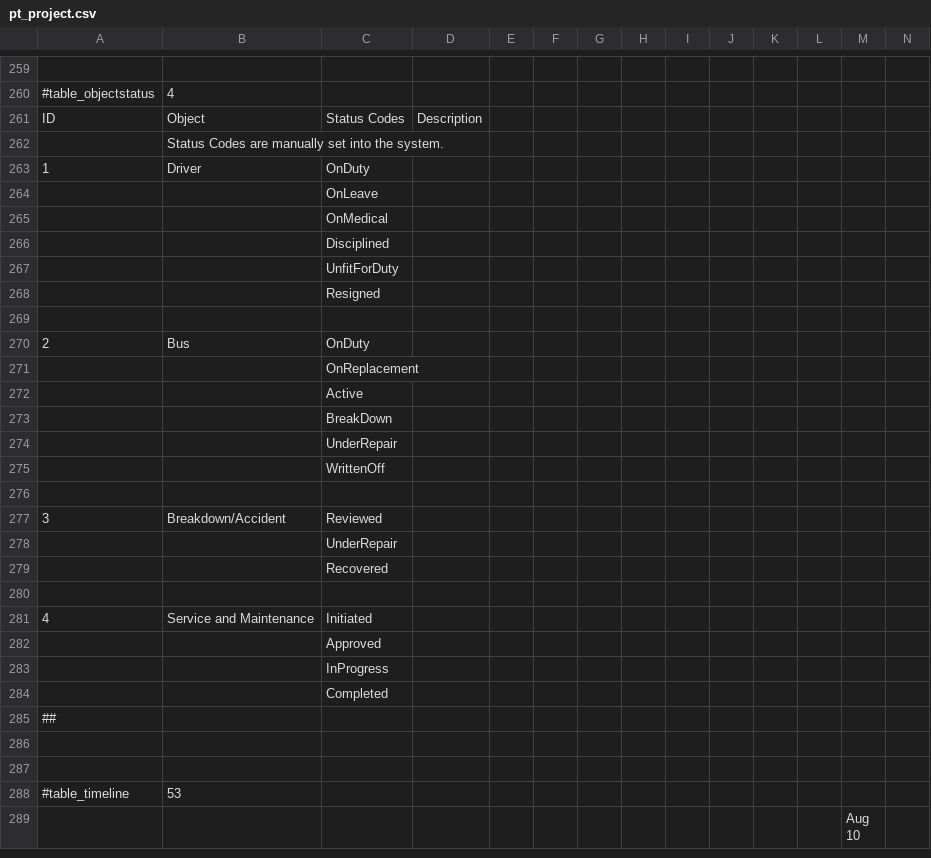
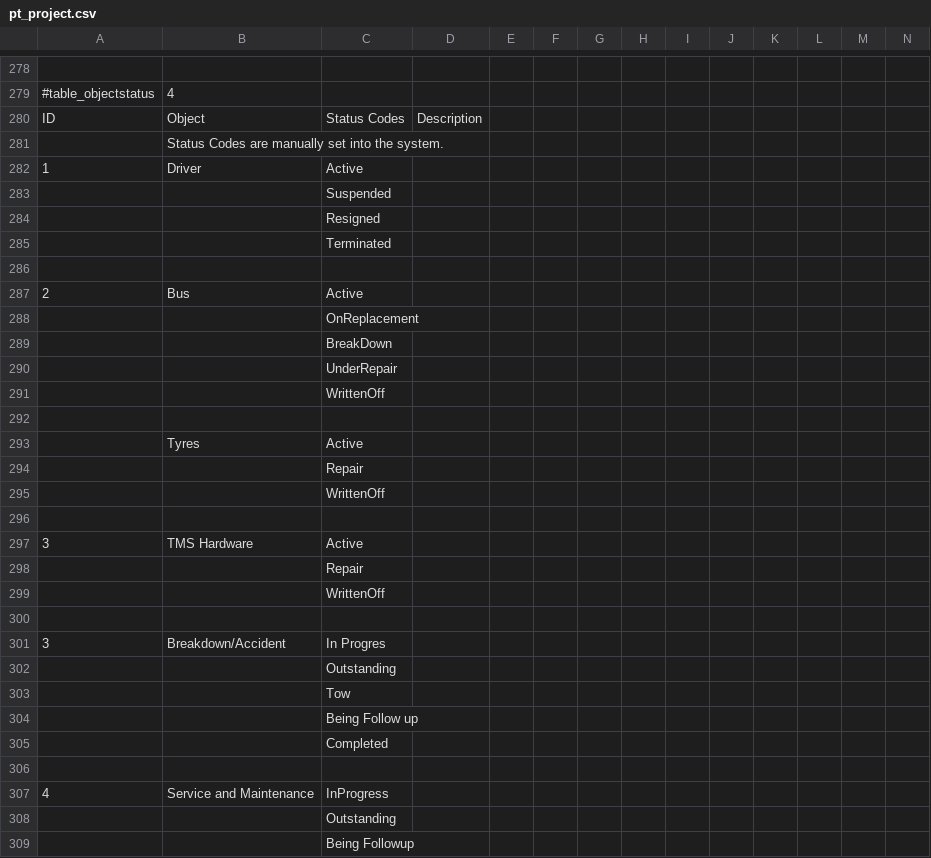
Before and after one commit to teckpio/teckpio.github.io, a CSV file: pt_project.csv, drawn as a sheet; only a part is shown, gaps mark what is left out; the shorter side is filled out with more unchanged rows; removed rows and columns are numbered as before the commit, all else as after; rows hold the shown columns only; the diff covers the shown part only; the diff names each change by its address in the sheet, - before the commit and + after, or states it on an @@ line.

```diff
--- a/pt_project.csv
+++ b/pt_project.csv
-C282: OnDuty
+C282: Active
-C283: OnLeave
+C283: Suspended
-row 265:  |  | OnMedical
-row 266:  |  | Disciplined
-row 267:  |  | UnfitForDuty
+row 285:  |  | Terminated
-C287: OnDuty
+C287: Active
-row 272:  |  | Active
-row 277: 3 | Breakdown/Accident | Reviewed
+row 293:  | Tyres | Active
-C294: UnderRepair
+C294: Repair
-C295: Recovered
+C295: WrittenOff
+row 297: 3 | TMS Hardware | Active
+row 298:  |  | Repair
+row 299:  |  | WrittenOff
-row 300: 4 | Service and Maintenance | Initiated
+row 300: (empty)
+row 301: 3 | Breakdown/Accident | In Progres
-C302: Approved
+C302: Outstanding
-C303: InProgress
+C303: Tow
+row 304:  |  | Being Follow up
+row 306: (empty)
+row 307: 4 | Service and Maintenance | InProgress
+row 308:  |  | Outstanding
+row 309:  |  | Being Followup
```
Also changed, not shown: 28 added rows, 4 removed rows, 1 moved row and 21 edited cells elsewhere in this file, 5 other files.
